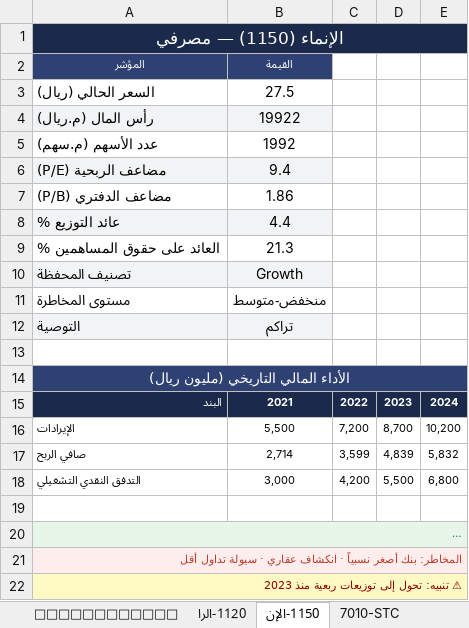
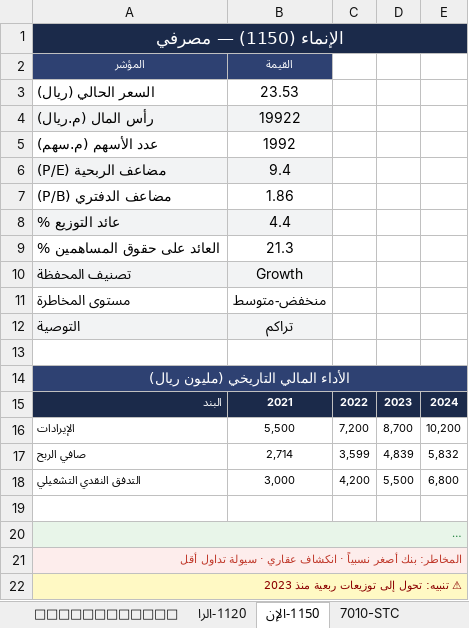
Before and after one commit to hemo4321/fitness---app, an Excel workbook: saudi-investment-analysis/Saudi_Portfolio_Analysis_2026.xlsx, sheet 1150-الإن, drawn as a sheet; long unchanged cells end in …; values as stored, in another font and other column widths than the file's, no borders; the diff names each change by its address in the sheet, - before the commit and + after, or states it on an @@ line.

```diff
--- a/saudi-investment-analysis/Saudi_Portfolio_Analysis_2026.xlsx (sheet 1150-الإن)
+++ b/saudi-investment-analysis/Saudi_Portfolio_Analysis_2026.xlsx (sheet 1150-الإن)
-B3 (القيمة): 27.5
+B3 (القيمة): 23.53
```
Also changed, not shown: sheet 🏦 تقييمات المحللين, sheet 🎯 التقييم والقيمة العادلة, sheet 📊 نظرة عامة, sheet 1120-الرا, sheet 4002-المو, sheet 4340-بنيا, 6 more sheets, 3 other files.
